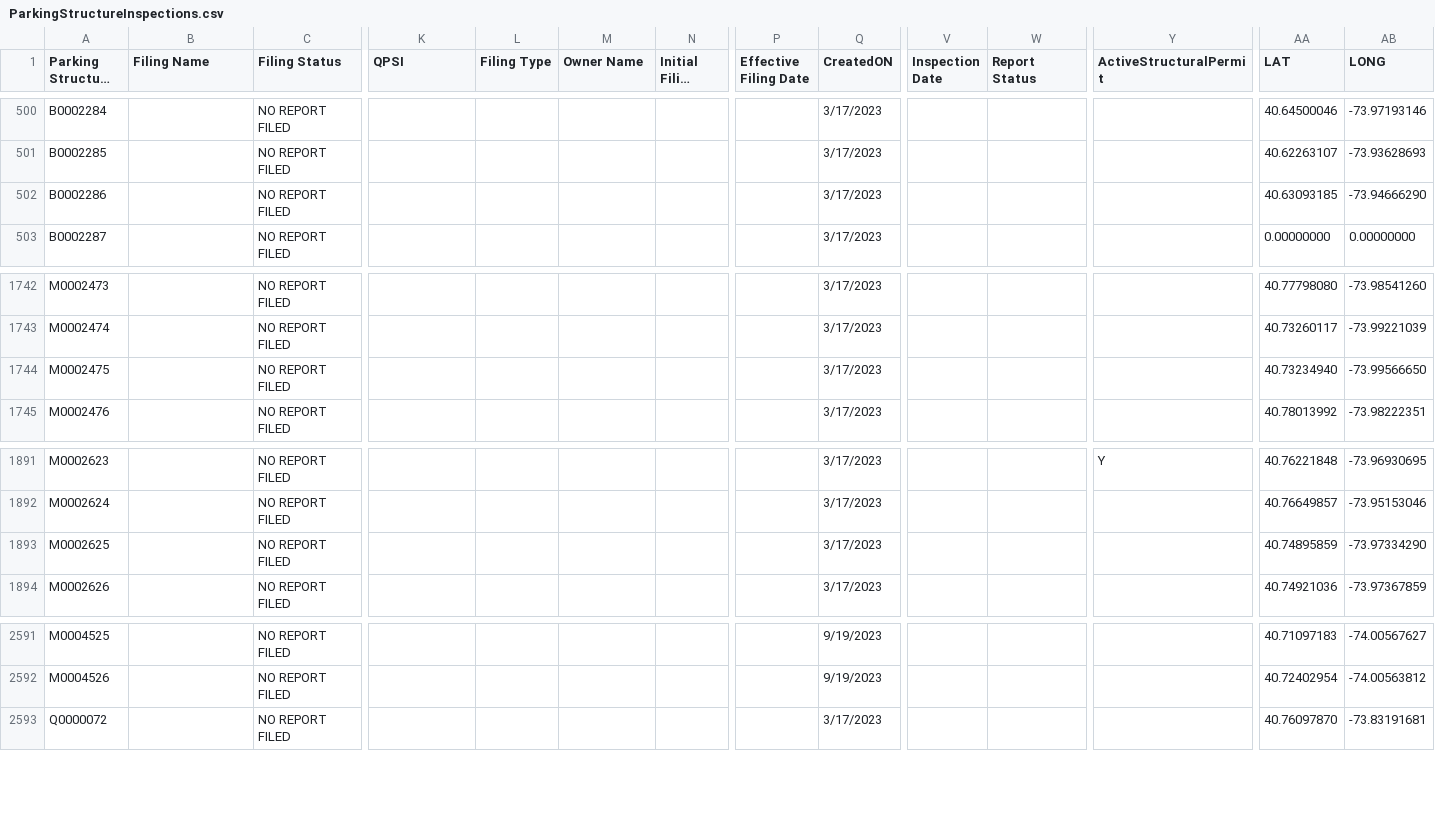
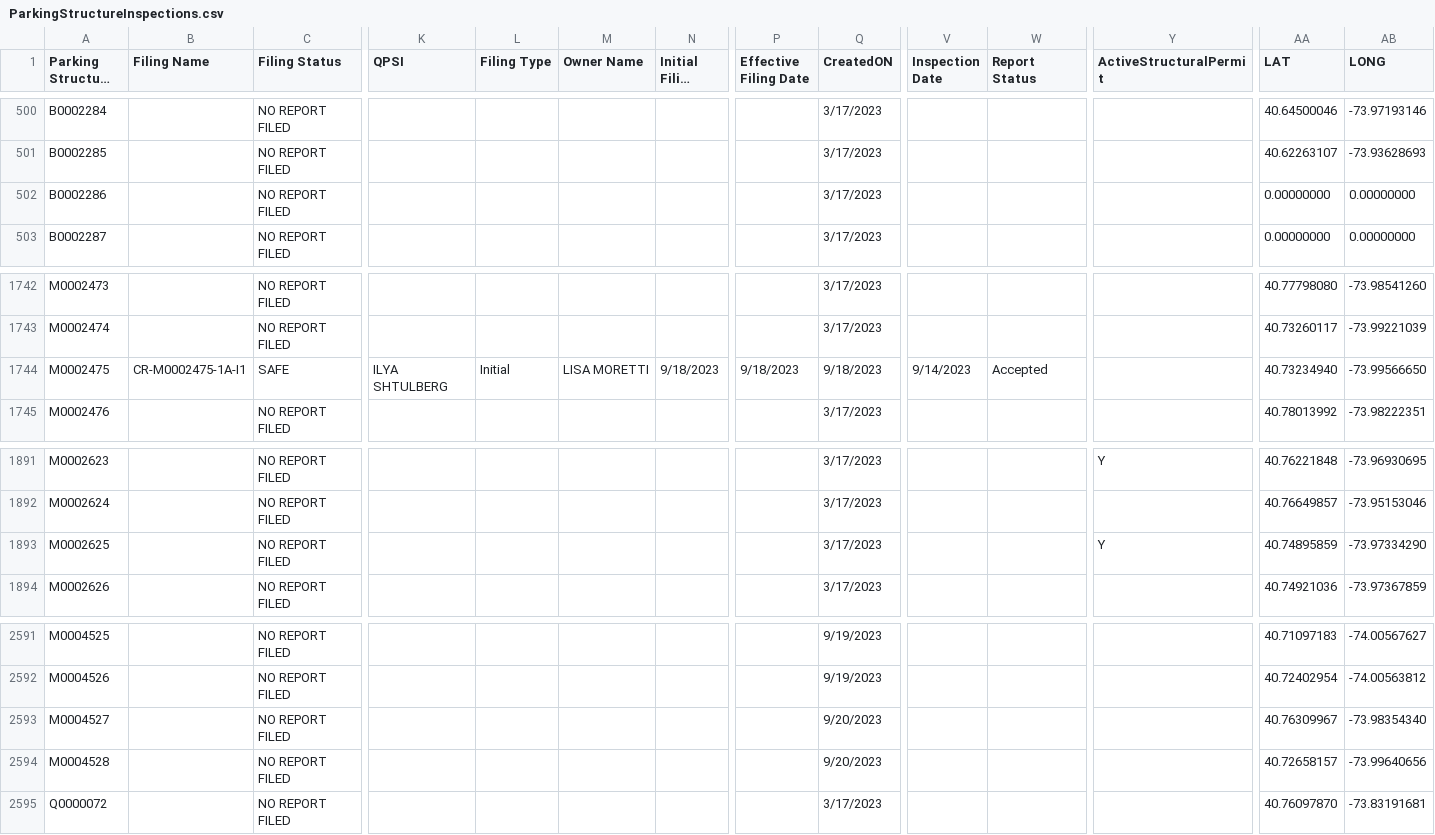
Before and after one commit to NYCDOB/ParkingStructures, a CSV file: data/ParkingStructureInspections.csv, drawn as a sheet; only a part is shown, gaps mark what is left out; long unchanged cells end in …; rows hold the shown columns only; the diff names each change by its address in the sheet, - before the commit and + after, or states it on an @@ line.

Commit message:
update from script Thu 09/21/2023  9:07:24.68

```diff
--- a/data/ParkingStructureInspections.csv
+++ b/data/ParkingStructureInspections.csv
-AA502 (LAT): 40.63093185
+AA502 (LAT): 0.00000000
-AB502 (LONG): -73.94666290
+AB502 (LONG): 0.00000000
-B1744 (Filing Name): (empty)
+B1744 (Filing Name): CR-M0002475-1A-I1
-C1744 (Filing Status): NO REPORT FILED
+C1744 (Filing Status): SAFE
-K1744 (QPSI): (empty)
+K1744 (QPSI): ILYA SHTULBERG
-L1744 (Filing Type): (empty)
+L1744 (Filing Type): Initial
-M1744 (Owner Name): (empty)
+M1744 (Owner Name): LISA MORETTI
-N1744 (Initial Filing Date): (empty)
+N1744 (Initial Filing Date): 9/18/2023
-P1744 (Effective Filing Date): (empty)
+P1744 (Effective Filing Date): 9/18/2023
-Q1744 (CreatedON): 3/17/2023
+Q1744 (CreatedON): 9/18/2023
-V1744 (Inspection Date): (empty)
+V1744 (Inspection Date): 9/14/2023
-W1744 (Report Status): (empty)
+W1744 (Report Status): Accepted
-Y1893 (ActiveStructuralPermit): (empty)
+Y1893 (ActiveStructuralPermit): Y
+row 2593: M0004527 |  | NO REPORT FILED |  |  |  |  |  | 9/20/2023 |  |  |  | 40.76309967 | -73.98354340
+row 2594: M0004528 |  | NO REPORT FILED |  |  |  |  |  | 9/20/2023 |  |  |  | 40.72658157 | -73.99640656
```
